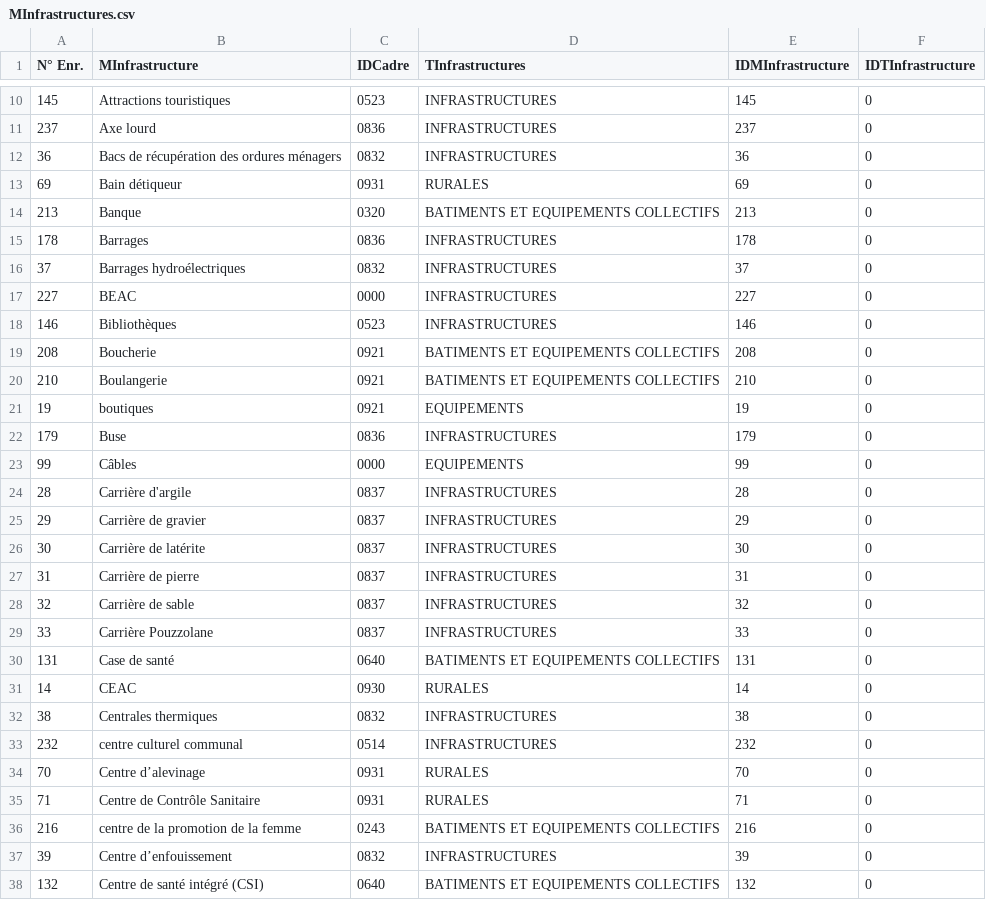
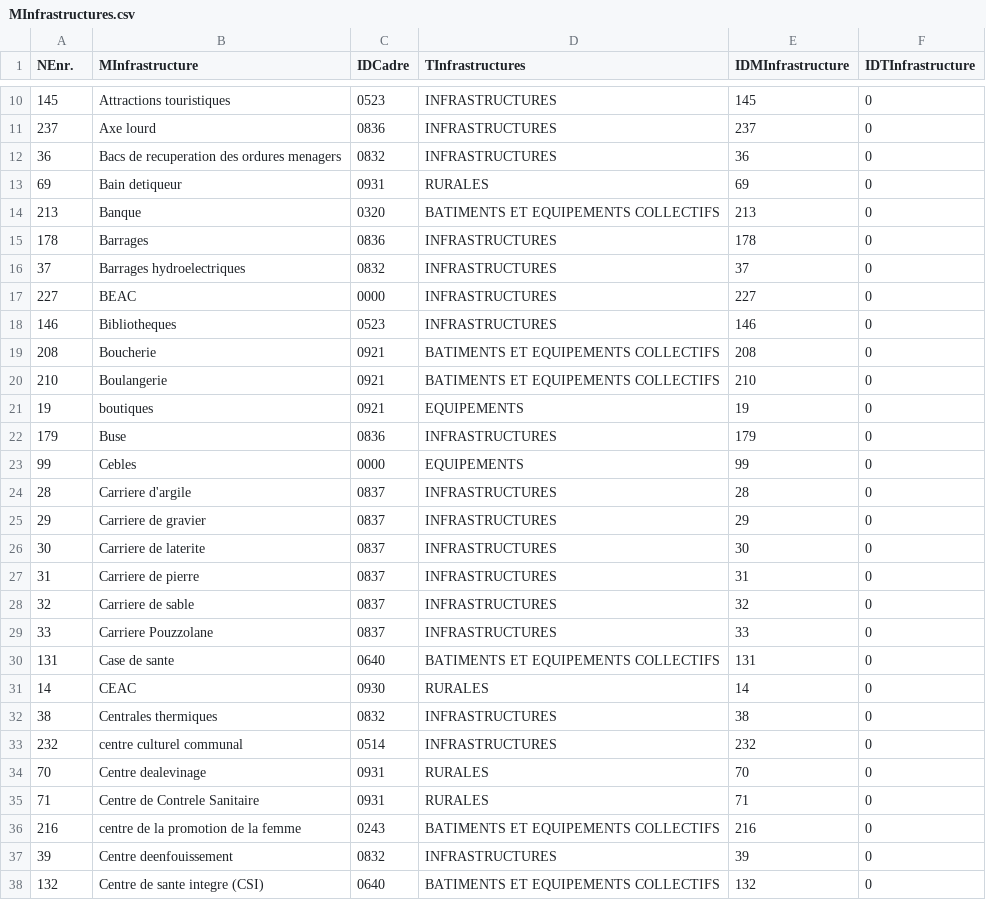
Before and after one commit to Kheurt/ArrdelBeeVisualisation, a CSV file: datas/MInfrastructures.csv, drawn as a sheet; only a part is shown, gaps mark what is left out; the diff covers the shown part only; the diff names each change by its address in the sheet, - before the commit and + after, or states it on an @@ line.

```diff
--- a/datas/MInfrastructures.csv
+++ b/datas/MInfrastructures.csv
-A1: N° Enr.
+A1: NEnr.
-B12 (MInfrastructure): Bacs de récupération des ordures ménagers
+B12 (MInfrastructure): Bacs de recuperation des ordures menagers
-B13 (MInfrastructure): Bain détiqueur
+B13 (MInfrastructure): Bain detiqueur
-B16 (MInfrastructure): Barrages hydroélectriques
+B16 (MInfrastructure): Barrages hydroelectriques
-B18 (MInfrastructure): Bibliothèques
+B18 (MInfrastructure): Bibliotheques
-B23 (MInfrastructure): Câbles
+B23 (MInfrastructure): Cebles
-B24 (MInfrastructure): Carrière d'argile
+B24 (MInfrastructure): Carriere d'argile
-B25 (MInfrastructure): Carrière de gravier
+B25 (MInfrastructure): Carriere de gravier
-B26 (MInfrastructure): Carrière de latérite
+B26 (MInfrastructure): Carriere de laterite
-B27 (MInfrastructure): Carrière de pierre
+B27 (MInfrastructure): Carriere de pierre
-B28 (MInfrastructure): Carrière de sable
+B28 (MInfrastructure): Carriere de sable
-B29 (MInfrastructure): Carrière Pouzzolane
+B29 (MInfrastructure): Carriere Pouzzolane
-B30 (MInfrastructure): Case de santé
+B30 (MInfrastructure): Case de sante
-B34 (MInfrastructure): Centre d’alevinage
+B34 (MInfrastructure): Centre dealevinage
-B35 (MInfrastructure): Centre de Contrôle Sanitaire
+B35 (MInfrastructure): Centre de Contrele Sanitaire
-B37 (MInfrastructure): Centre d’enfouissement
+B37 (MInfrastructure): Centre deenfouissement
-B38 (MInfrastructure): Centre de santé intégré (CSI)
+B38 (MInfrastructure): Centre de sante integre (CSI)
```
Also changed, not shown: 89 edited cells elsewhere in this file, datas/Infrastructure.csv, datas/PotentialitesDesZones.csv, 12 other files.
